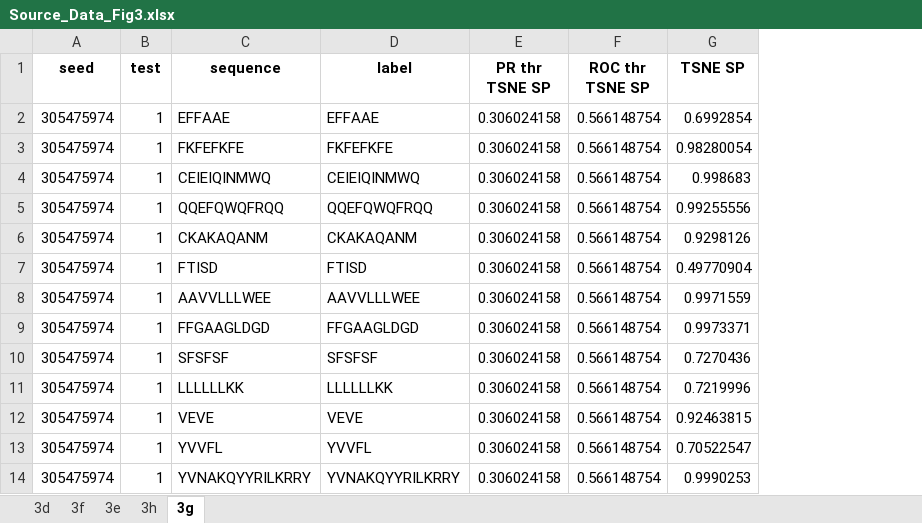
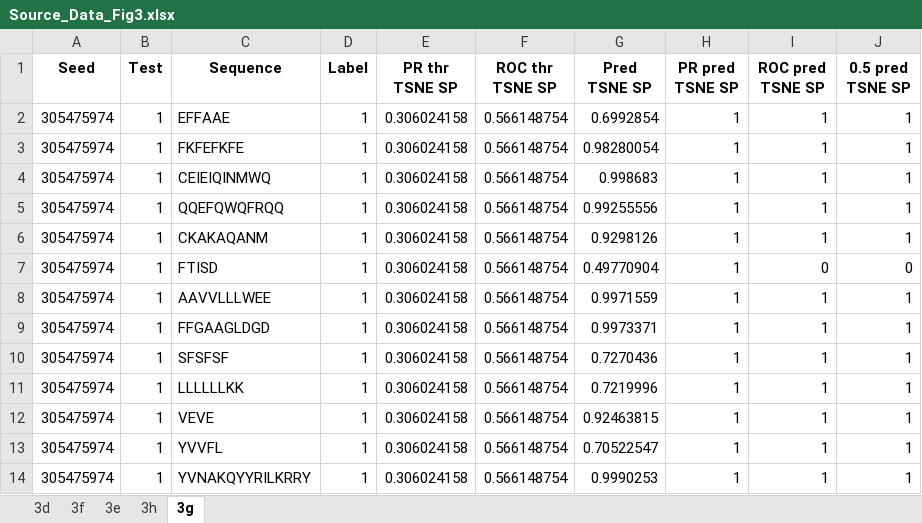
Before and after one commit to LucijaZuzic/DeShPet_SelfAssembly2, an Excel workbook: code/Source_Data_Fig3.xlsx, sheet 3g, drawn as a sheet; only a part is shown; values as stored, in another font and other column widths than the file's, no borders; removed rows and columns are numbered as before the commit, all else as after; the diff names each change by its address in the sheet, - before the commit and + after, or states it on an @@ line.

```diff
--- a/code/Source_Data_Fig3.xlsx (sheet 3g)
+++ b/code/Source_Data_Fig3.xlsx (sheet 3g)
-column D (label), rows 2-14: EFFAAE | FKFEFKFE | CEIEIQINMWQ | QQEFQWQFRQQ | CKAKAQANM | FTISD | AAVVLLLWEE | FFGAAGLDGD | SFSFSF | LLLLLLKK | VEVE | YVVFL | YVNAKQYYRILKRRY
+column D (Label), rows 2-14: all 1
+column H (PR pred TSNE SP), rows 2-14: all 1
+column I (ROC pred TSNE SP), rows 2-14: 1 | 1 | 1 | 1 | 1 | 0 | 1 | 1 | 1 | 1 | 1 | 1 | 1
+column J (0.5 pred TSNE SP), rows 2-14: 1 | 1 | 1 | 1 | 1 | 0 | 1 | 1 | 1 | 1 | 1 | 1 | 1
-A1: seed
+A1: Seed
-B1: test
+B1: Test
-C1: sequence
+C1: Sequence
-G1: TSNE SP
+G1: Pred TSNE SP
```
Also changed, not shown: sheet 3h, sheet 3f, sheet 3e, sheet 3d, 30 other files.
